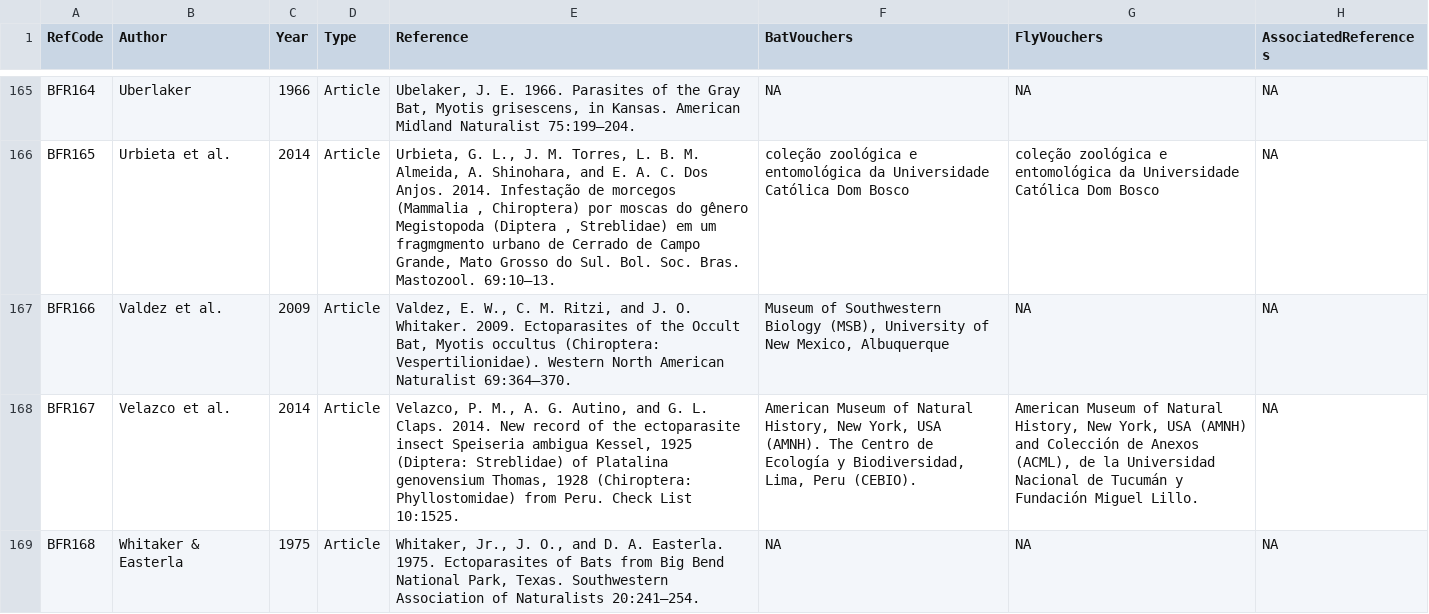
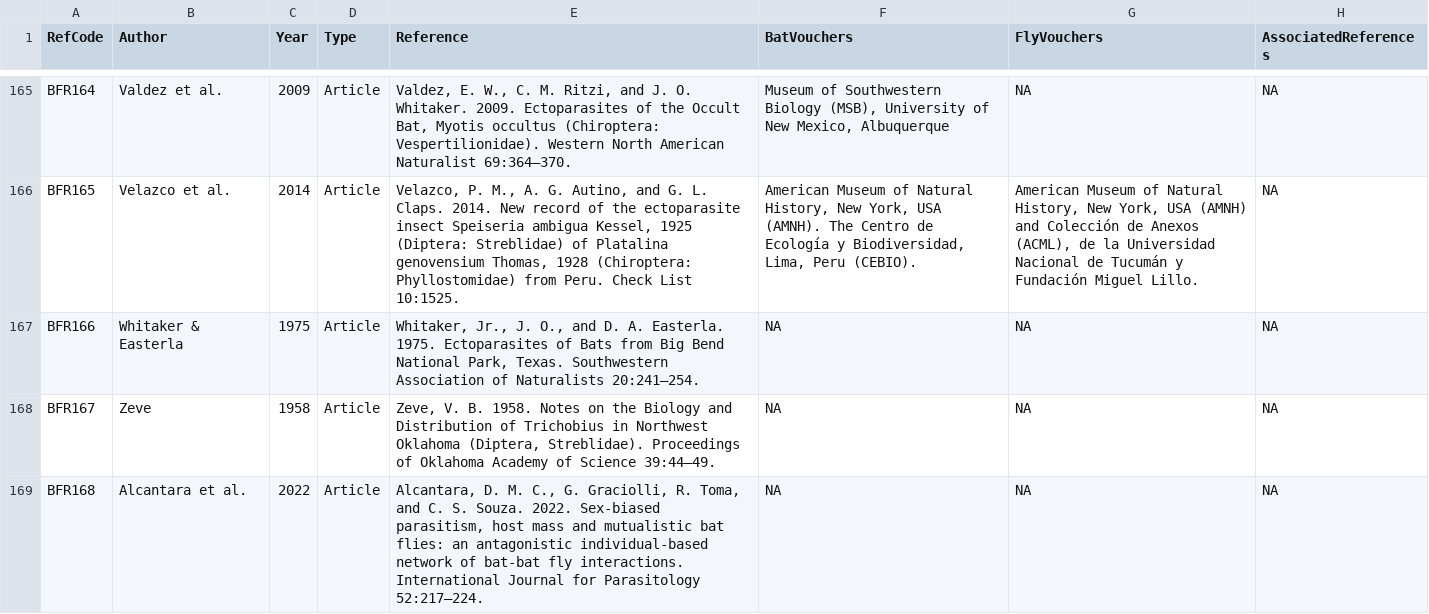
Before and after one commit to NatalyaZapata/BatFly_Interactions, a CSV file: data/BatFly_References.csv, drawn as a sheet; only a part is shown, gaps mark what is left out; the diff covers the shown part only; the diff names each change by its address in the sheet, - before the commit and + after, or states it on an @@ line.

```diff
--- a/data/BatFly_References.csv
+++ b/data/BatFly_References.csv
-B165 (Author): Uberlaker
+B165 (Author): Valdez et al.
-C165 (Year): 1966
+C165 (Year): 2009
-E165 (Reference): Ubelaker, J. E. 1966. Parasites of the Gray Bat, Myotis grisescens, in Kansas. American Midland Naturalist 75:199–204.
+E165 (Reference): Valdez, E. W., C. M. Ritzi, and J. O. Whitaker. 2009. Ectoparasites of the Occult Bat, Myotis occultus (Chiroptera: Vespertilionidae). Western North American Naturalist 69:364–370.
-F165 (BatVouchers): NA
+F165 (BatVouchers): Museum of Southwestern Biology (MSB), University of New Mexico, Albuquerque
-B166 (Author): Urbieta et al.
+B166 (Author): Velazco et al.
-E166 (Reference): Urbieta, G. L., J. M. Torres, L. B. M. Almeida, A. Shinohara, and E. A. C. Dos Anjos. 2014. Infestação de morcegos (Mammalia , Chiroptera) por moscas do gênero Megistopoda (Diptera , Streblidae) em um fragmgmento urbano de Cerrado de Campo Grande, Mato Grosso do Sul. Bol. Soc. Bras. Mastozool. 69:10–13.
+E166 (Reference): Velazco, P. M., A. G. Autino, and G. L. Claps. 2014. New record of the ectoparasite insect Speiseria ambigua Kessel, 1925 (Diptera: Streblidae) of Platalina genovensium Thomas, 1928 (Chiroptera: Phyllostomidae) from Peru. Check List 10:1525.
-F166 (BatVouchers): coleção zoológica e entomológica da Universidade Católica Dom Bosco
+F166 (BatVouchers): American Museum of Natural History, New York, USA (AMNH). The Centro de Ecología y Biodiversidad, Lima, Peru (CEBIO).
-G166 (FlyVouchers): coleção zoológica e entomológica da Universidade Católica Dom Bosco
+G166 (FlyVouchers): American Museum of Natural History, New York, USA (AMNH) and Colección de Anexos (ACML), de la Universidad Nacional de Tucumán y Fundación Miguel Lillo.
-B167 (Author): Valdez et al.
+B167 (Author): Whitaker & Easterla
-C167 (Year): 2009
+C167 (Year): 1975
-E167 (Reference): Valdez, E. W., C. M. Ritzi, and J. O. Whitaker. 2009. Ectoparasites of the Occult Bat, Myotis occultus (Chiroptera: Vespertilionidae). Western North American Naturalist 69:364–370.
+E167 (Reference): Whitaker, Jr., J. O., and D. A. Easterla. 1975. Ectoparasites of Bats from Big Bend National Park, Texas. Southwestern Association of Naturalists 20:241–254.
-F167 (BatVouchers): Museum of Southwestern Biology (MSB), University of New Mexico, Albuquerque
+F167 (BatVouchers): NA
-B168 (Author): Velazco et al.
+B168 (Author): Zeve
-C168 (Year): 2014
+C168 (Year): 1958
-E168 (Reference): Velazco, P. M., A. G. Autino, and G. L. Claps. 2014. New record of the ectoparasite insect Speiseria ambigua Kessel, 1925 (Diptera: Streblidae) of Platalina genovensium Thomas, 1928 (Chiroptera: Phyllostomidae) from Peru. Check List 10:1525.
+E168 (Reference): Zeve, V. B. 1958. Notes on the Biology and Distribution of Trichobius in Northwest Oklahoma (Diptera, Streblidae). Proceedings of Oklahoma Academy of Science 39:44–49.
-F168 (BatVouchers): American Museum of Natural History, New York, USA (AMNH). The Centro de Ecología y Biodiversidad, Lima, Peru (CEBIO).
+F168 (BatVouchers): NA
-G168 (FlyVouchers): American Museum of Natural History, New York, USA (AMNH) and Colección de Anexos (ACML), de la Universidad Nacional de Tucumán y Fundación Miguel Lillo.
+G168 (FlyVouchers): NA
-B169 (Author): Whitaker & Easterla
+B169 (Author): Alcantara et al.
-C169 (Year): 1975
+C169 (Year): 2022
-E169 (Reference): Whitaker, Jr., J. O., and D. A. Easterla. 1975. Ectoparasites of Bats from Big Bend National Park, Texas. Southwestern Association of Naturalists 20:241–254.
+E169 (Reference): Alcantara, D. M. C., G. Graciolli, R. Toma, and C. S. Souza. 2022. Sex-biased parasitism, host mass and mutualistic bat flies: an antagonistic individual-based network of bat-bat fly interactions. International Journal for Parasitology 52:217–224.
```
Also changed, not shown: 4 removed rows and 87 edited cells elsewhere in this file, data/BatFly_Bat_Pop.csv, data/BatFly_Fly_Pop.csv, 15 other files.
